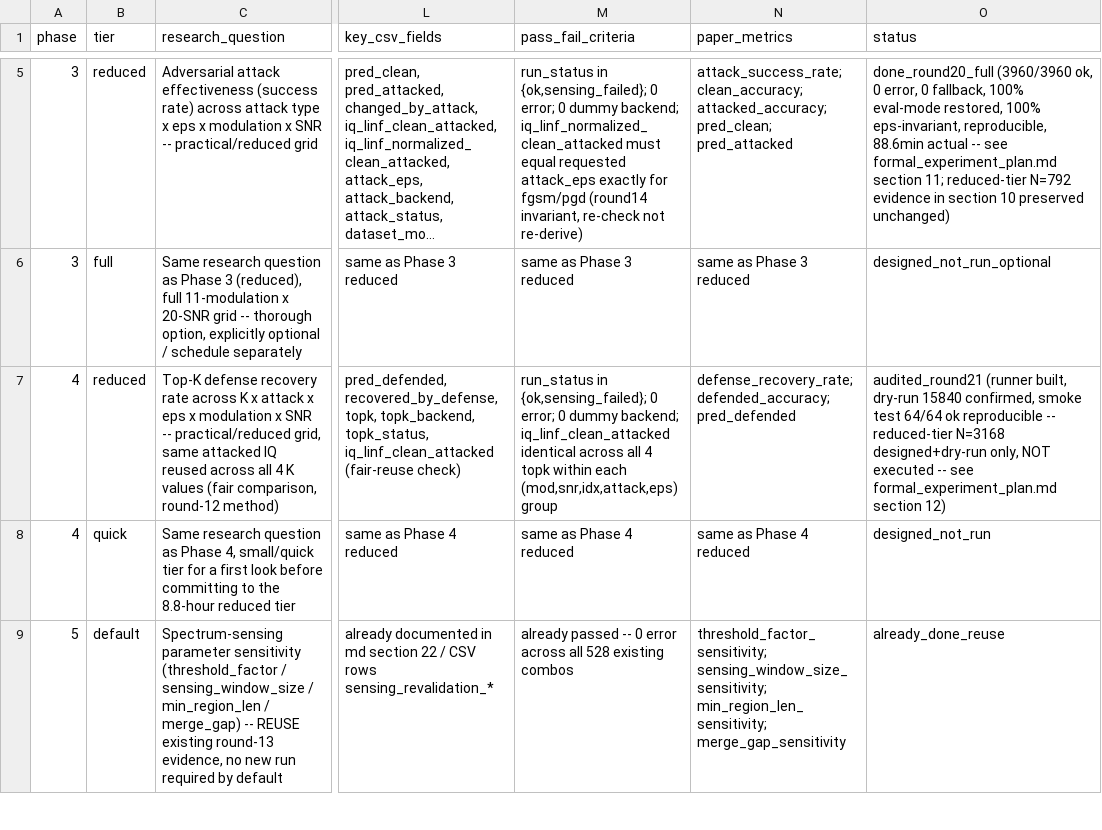
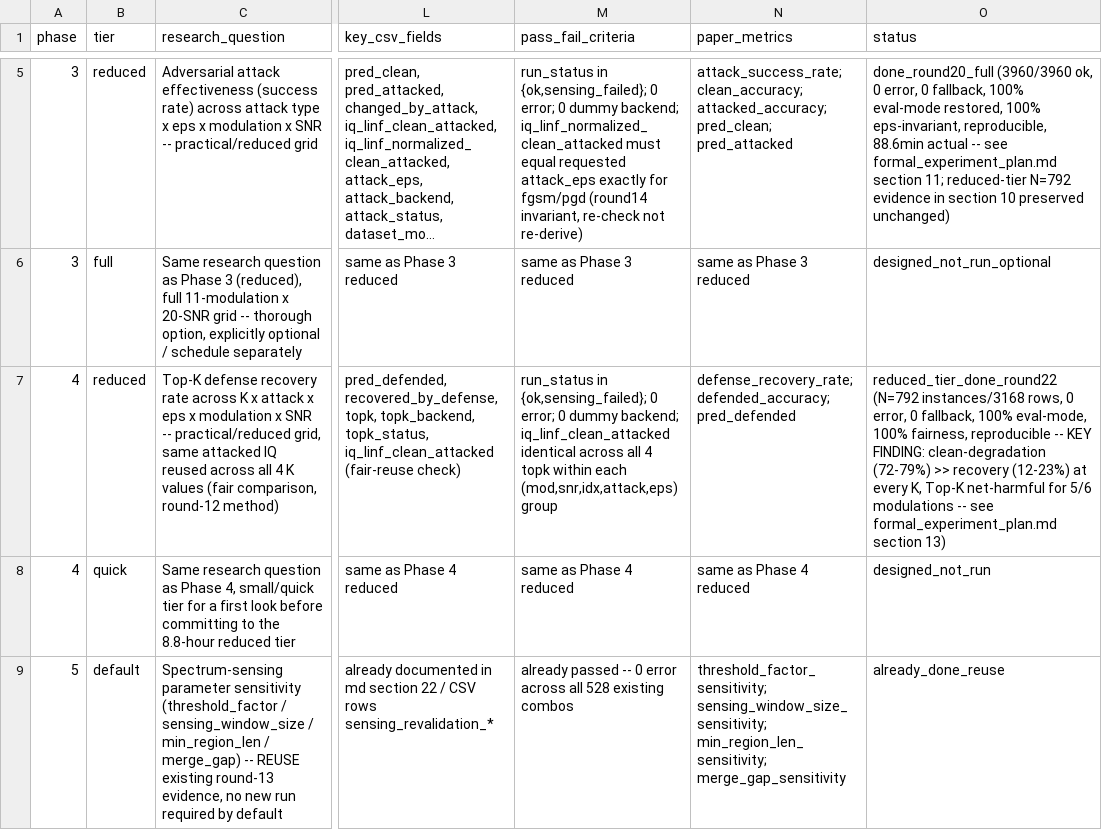
Before and after one commit to L-Lina/sdr-awn-spectrum-sensing-poc, a CSV file: docs/formal_experiment_matrix.csv, drawn as a sheet; only a part is shown, gaps mark what is left out; long unchanged cells end in …; the diff names each change by its address in the sheet, - before the commit and + after, or states it on an @@ line.

Commit message:
Execute Phase 4 reduced-tier: Top-K defense effectiveness, N=792/3168 (round 22)
Full formal reduced-tier grid (6 modulations x 6 SNRs x 5 eps x
{fgsm,pgd,cw} x K{10,20,30,40}, sample_index=[0,1]) run exactly as
designed and dry-run-verified in the previous round: 792 attack-instances,
3168 final rows, into results/formal_phase4_defense_reduced/ (distinct
from the smoke test, both Phase 3 dirs, and any future full-Phase-4 dir).
Actual runtime 172.3s, far faster than the ~26-minute estimate.

3168/3168 run_status=ok, 0 sensing_failed, 0 error, 100% real backend (0
fallback), 0 NaN/Inf, 100% eval-mode restoration. All fairness invariants
held with 0 violations across 792/792 attack-instances: attacked_iq_sha256,
pred_clean, and pred_attacked identical across all 4 K rows in every
instance; 792 x 4 = 3168 confirmed exactly.

A 96-combo reproducibility spot-check found 92/96 rows fully
bit-identical and 4/96 rows differing ONLY in attack_training_before (an
incidental diagnostic field reflecting whichever combo happens to be the
first attack call in a given process launch, confirmed via nn.Module's
documented training=True default construction state -- NOT a property of
the combo itself). attack_training_after and eval_mode_restored, the
fields that actually matter for correctness, were identical in all 96
rows.

Central finding (docs/formal_experiment_plan.md section 13): clean
degradation rate (72-79%, i.e. Top-K breaks the large majority of
originally-correct predictions) vastly exceeds conditional defense
recovery rate (12-23%) at every K tested -- a 3.2x-5.3x mismatch. FGSM/PGD
peak recovery at K=10 and decline monotonically; CW is the opposite,
peaking at K=40 (0.582) after being worst at K=10 (0.343) -- confirming
round 12's 480-combo K-dependent-cw-recovery pattern independently, three
rounds later. 5 of 6 modulations show LOWER mean defended accuracy than
their own undefended attacked accuracy (Top-K actively counterproductive
on average); QAM64 is the sole exception (0.197 -> 0.453). Full item D/E
recovery-type breakdowns and per-(attack,eps,modulation,SNR) x K
cross-tabulations recorded.

Updates docs/formal_experiment_plan.md (adds section 13) and
docs/formal_experiment_matrix.csv (phase 4/reduced status ->
reduced_tier_done_round22). The full 15840-row Phase 4 run was not
started, per explicit instruction. results/formal_phase4_defense_reduced/
is not added to git, matching .gitignore's existing results/* rule.

```diff
--- a/docs/formal_experiment_matrix.csv
+++ b/docs/formal_experiment_matrix.csv
-O7 (status): audited_round21 (runner built, dry-run 15840 confirmed, smoke test 64/64 ok reproducible -- reduced-tier N=3168 designed+dry-run only, NOT executed -- see formal_experiment_plan.md section 12)
+O7 (status): reduced_tier_done_round22 (N=792 instances/3168 rows, 0 error, 0 fallback, 100% eval-mode, 100% fairness, reproducible -- KEY FINDING: clean-degradation (72-79%) >> recovery (12-23%) at every K, Top-K net-harmful for 5/6 modulations -- see formal_experiment_plan.md section 13)
```
Also changed, not shown: 1 other file.
